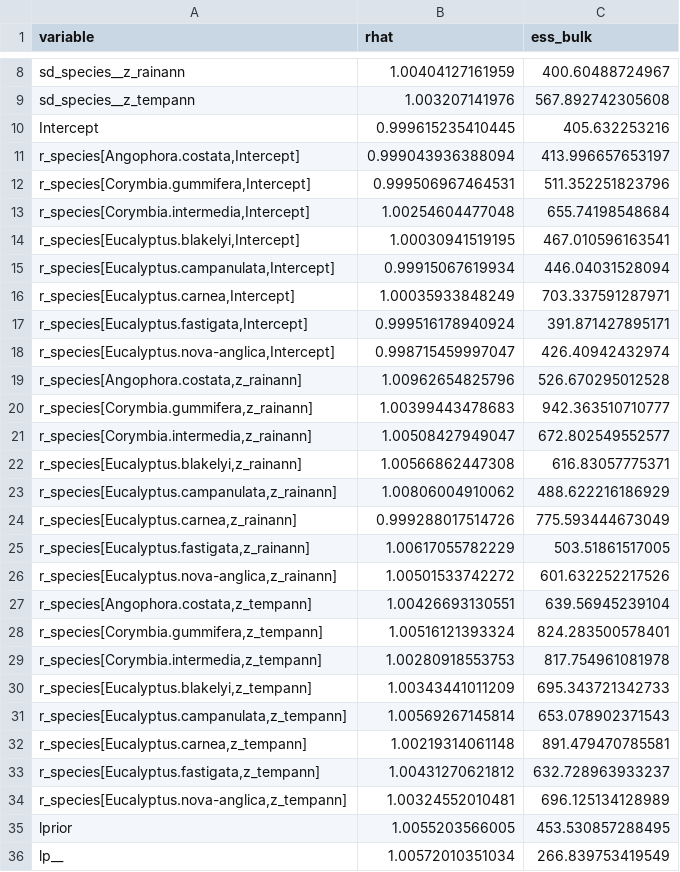
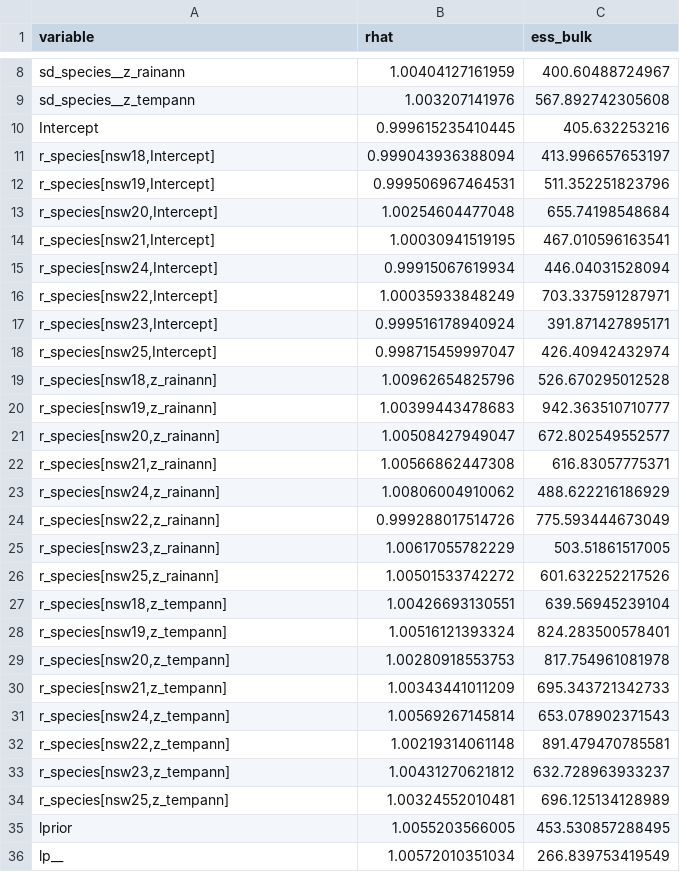
Before and after one commit to ys30/Ecological-SDM-XGBoost, a CSV file: results/bayes_spatial_fold_4_diagnostics.csv, drawn as a sheet; only a part is shown, gaps mark what is left out.

Commit message:
Anonymize archived Bayesian diagnostics

```diff
--- a/results/bayes_spatial_fold_4_diagnostics.csv
+++ b/results/bayes_spatial_fold_4_diagnostics.csv
@@ -10,26 +10,26 @@
 "Intercept",0.999615235410445,405.632253216
-"r_species[Angophora.costata,Intercept]",0.999043936388094,413.996657653197
-"r_species[Corymbia.gummifera,Intercept]",0.999506967464531,511.352251823796
-"r_species[Corymbia.intermedia,Intercept]",1.00254604477048,655.74198548684
-"r_species[Eucalyptus.blakelyi,Intercept]",1.00030941519195,467.010596163541
-"r_species[Eucalyptus.campanulata,Intercept]",0.99915067619934,446.04031528094
-"r_species[Eucalyptus.carnea,Intercept]",1.00035933848249,703.337591287971
-"r_species[Eucalyptus.fastigata,Intercept]",0.999516178940924,391.871427895171
-"r_species[Eucalyptus.nova-anglica,Intercept]",0.998715459997047,426.40942432974
-"r_species[Angophora.costata,z_rainann]",1.00962654825796,526.670295012528
-"r_species[Corymbia.gummifera,z_rainann]",1.00399443478683,942.363510710777
-"r_species[Corymbia.intermedia,z_rainann]",1.00508427949047,672.802549552577
-"r_species[Eucalyptus.blakelyi,z_rainann]",1.00566862447308,616.83057775371
-"r_species[Eucalyptus.campanulata,z_rainann]",1.00806004910062,488.622216186929
-"r_species[Eucalyptus.carnea,z_rainann]",0.999288017514726,775.593444673049
-"r_species[Eucalyptus.fastigata,z_rainann]",1.00617055782229,503.51861517005
-"r_species[Eucalyptus.nova-anglica,z_rainann]",1.00501533742272,601.632252217526
-"r_species[Angophora.costata,z_tempann]",1.00426693130551,639.56945239104
-"r_species[Corymbia.gummifera,z_tempann]",1.00516121393324,824.283500578401
-"r_species[Corymbia.intermedia,z_tempann]",1.00280918553753,817.754961081978
-"r_species[Eucalyptus.blakelyi,z_tempann]",1.00343441011209,695.343721342733
-"r_species[Eucalyptus.campanulata,z_tempann]",1.00569267145814,653.078902371543
-"r_species[Eucalyptus.carnea,z_tempann]",1.00219314061148,891.479470785581
-"r_species[Eucalyptus.fastigata,z_tempann]",1.00431270621812,632.728963933237
-"r_species[Eucalyptus.nova-anglica,z_tempann]",1.00324552010481,696.125134128989
+"r_species[nsw18,Intercept]",0.999043936388094,413.996657653197
+"r_species[nsw19,Intercept]",0.999506967464531,511.352251823796
+"r_species[nsw20,Intercept]",1.00254604477048,655.74198548684
+"r_species[nsw21,Intercept]",1.00030941519195,467.010596163541
+"r_species[nsw24,Intercept]",0.99915067619934,446.04031528094
+"r_species[nsw22,Intercept]",1.00035933848249,703.337591287971
+"r_species[nsw23,Intercept]",0.999516178940924,391.871427895171
+"r_species[nsw25,Intercept]",0.998715459997047,426.40942432974
+"r_species[nsw18,z_rainann]",1.00962654825796,526.670295012528
+"r_species[nsw19,z_rainann]",1.00399443478683,942.363510710777
+"r_species[nsw20,z_rainann]",1.00508427949047,672.802549552577
+"r_species[nsw21,z_rainann]",1.00566862447308,616.83057775371
+"r_species[nsw24,z_rainann]",1.00806004910062,488.622216186929
+"r_species[nsw22,z_rainann]",0.999288017514726,775.593444673049
+"r_species[nsw23,z_rainann]",1.00617055782229,503.51861517005
+"r_species[nsw25,z_rainann]",1.00501533742272,601.632252217526
+"r_species[nsw18,z_tempann]",1.00426693130551,639.56945239104
+"r_species[nsw19,z_tempann]",1.00516121393324,824.283500578401
+"r_species[nsw20,z_tempann]",1.00280918553753,817.754961081978
+"r_species[nsw21,z_tempann]",1.00343441011209,695.343721342733
+"r_species[nsw24,z_tempann]",1.00569267145814,653.078902371543
+"r_species[nsw22,z_tempann]",1.00219314061148,891.479470785581
+"r_species[nsw23,z_tempann]",1.00431270621812,632.728963933237
+"r_species[nsw25,z_tempann]",1.00324552010481,696.125134128989
 "lprior",1.0055203566005,453.530857288495
```
